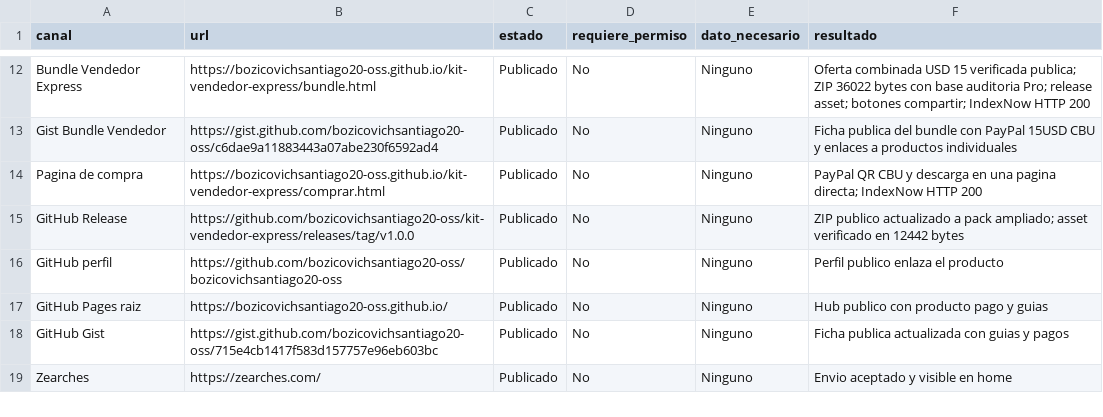
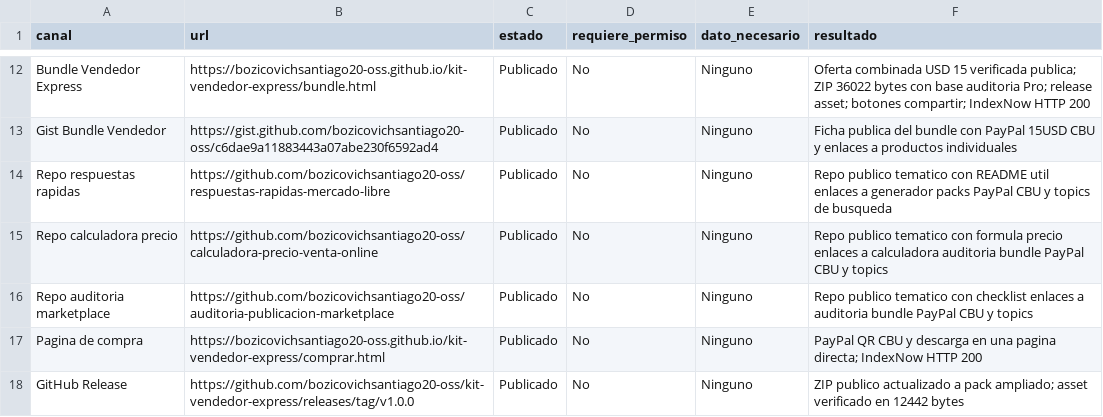
Before and after one commit to bozicovichsantiago20-oss/kit-vendedor-express, a CSV file: operacion/canales-distribucion.csv, drawn as a sheet; only a part is shown, gaps mark what is left out; the shorter side is filled out with more unchanged rows.

Commit message:
Add topical GitHub repository distribution

```diff
--- a/operacion/canales-distribucion.csv
+++ b/operacion/canales-distribucion.csv
@@ -13,2 +13,5 @@ Bundle Vendedor Express,https://bozicovichsantiago20-oss.github.io/kit-vendedor-
 Gist Bundle Vendedor,https://gist.github.com/bozicovichsantiago20-oss/c6dae9a11883443a07abe230f6592ad4,Publicado,No,Ninguno,Ficha publica del bundle con PayPal 15USD CBU y enlaces a productos individuales
+Repo respuestas rapidas,https://github.com/bozicovichsantiago20-oss/respuestas-rapidas-mercado-libre,Publicado,No,Ninguno,Repo publico tematico con README util enlaces a generador packs PayPal CBU y topics de busqueda
+Repo calculadora precio,https://github.com/bozicovichsantiago20-oss/calculadora-precio-venta-online,Publicado,No,Ninguno,Repo publico tematico con formula precio enlaces a calculadora auditoria bundle PayPal CBU y topics
+Repo auditoria marketplace,https://github.com/bozicovichsantiago20-oss/auditoria-publicacion-marketplace,Publicado,No,Ninguno,Repo publico tematico con checklist enlaces a auditoria bundle PayPal CBU y topics
 Pagina de compra,https://bozicovichsantiago20-oss.github.io/kit-vendedor-express/comprar.html,Publicado,No,Ninguno,PayPal QR CBU y descarga en una pagina directa; IndexNow HTTP 200
```
Also changed, not shown: 6 other files.
